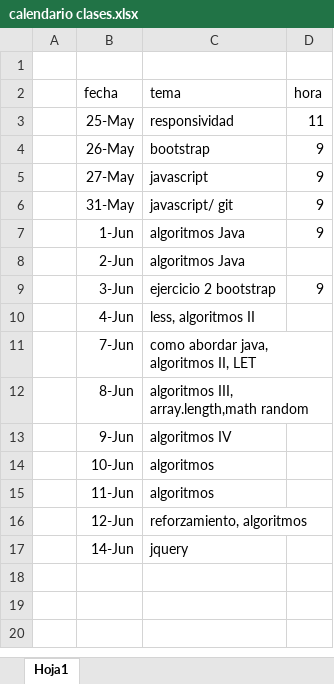
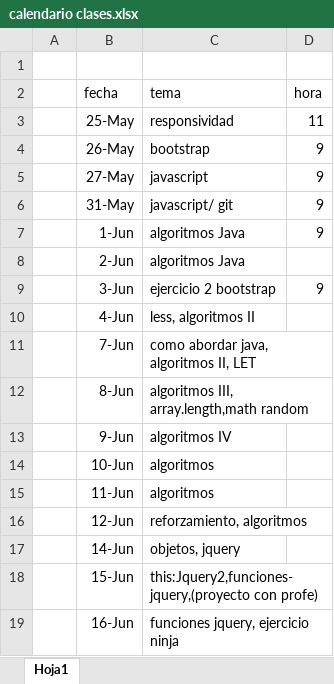
Before and after one commit to Mmonjed/curso63RoR, an Excel workbook: calendario clases.xlsx, sheet Hoja1, drawn as a sheet; values as stored, in another font and other column widths than the file's, no borders; the diff names each change by its address in the sheet, - before the commit and + after, or states it on an @@ line.

Commit message:
ejercicio ninja_desapareciendo

```diff
--- a/calendario clases.xlsx (sheet Hoja1)
+++ b/calendario clases.xlsx (sheet Hoja1)
-C17 (tema): jquery
+C17 (tema): objetos, jquery
+row 18:  | 15-Jun | this:Jquery2,funciones-jquery,(proyecto con profe)
+row 19:  | 16-Jun | funciones jquery, ejercicio ninja
```
Also changed, not shown: 20 other files.
